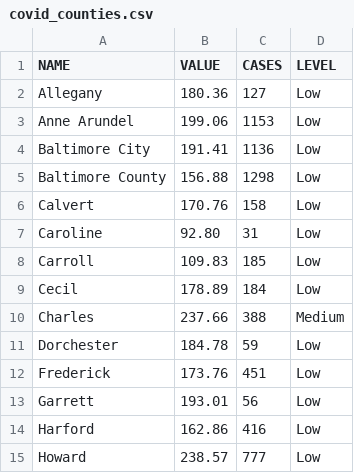
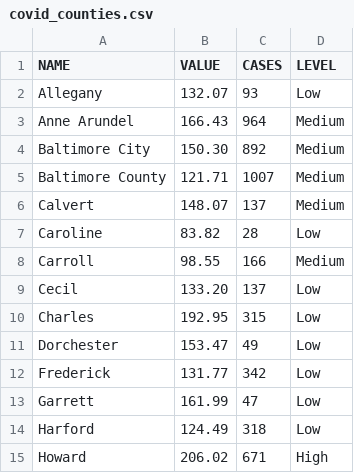
Before and after one commit to ngelbard/CNS, a CSV file: covid_counties.csv, drawn as a sheet; only a part is shown; the diff covers the shown part only.

```diff
--- a/covid_counties.csv
+++ b/covid_counties.csv
@@ -1,15 +1,15 @@
 NAME,VALUE,CASES,LEVEL
-Allegany,180.36,127,Low
-Anne Arundel,199.06,1153,Low
-Baltimore City,191.41,1136,Low
-Baltimore County,156.88,1298,Low
-Calvert,170.76,158,Low
-Caroline,92.80,31,Low
-Carroll,109.83,185,Low
-Cecil,178.89,184,Low
-Charles,237.66,388,Medium
-Dorchester,184.78,59,Low
-Frederick,173.76,451,Low
-Garrett,193.01,56,Low
-Harford,162.86,416,Low
-Howard,238.57,777,Low
+Allegany,132.07,93,Low
+Anne Arundel,166.43,964,Medium
+Baltimore City,150.30,892,Medium
+Baltimore County,121.71,1007,Medium
+Calvert,148.07,137,Medium
+Caroline,83.82,28,Low
+Carroll,98.55,166,Medium
+Cecil,133.20,137,Low
+Charles,192.95,315,Low
+Dorchester,153.47,49,Low
+Frederick,131.77,342,Low
+Garrett,161.99,47,Low
+Harford,124.49,318,Low
+Howard,206.02,671,High
```
Also changed, not shown: 22 edited cells elsewhere in this file.
